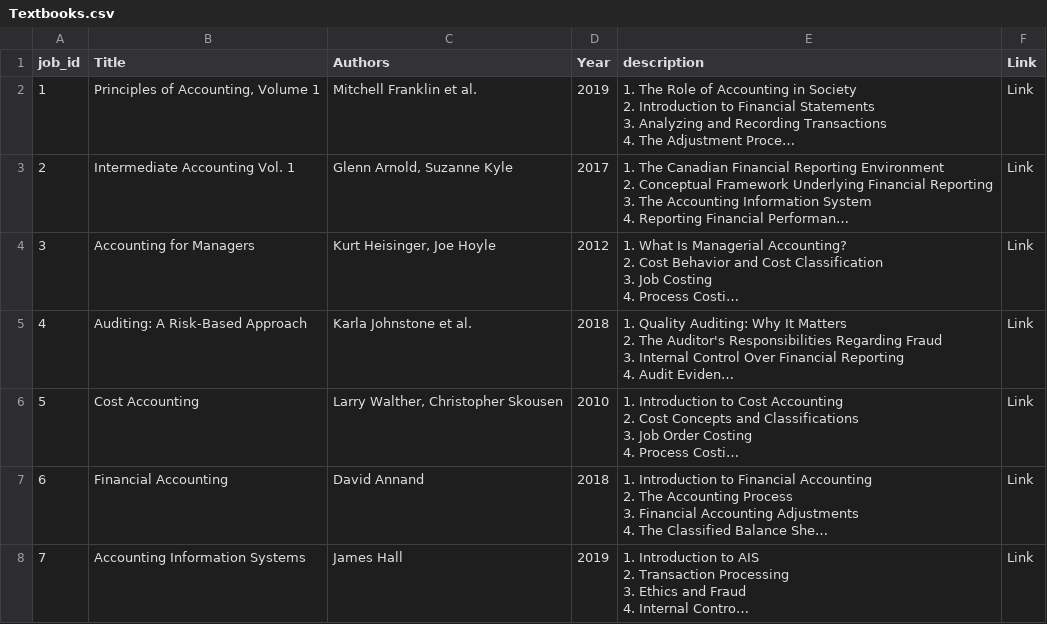
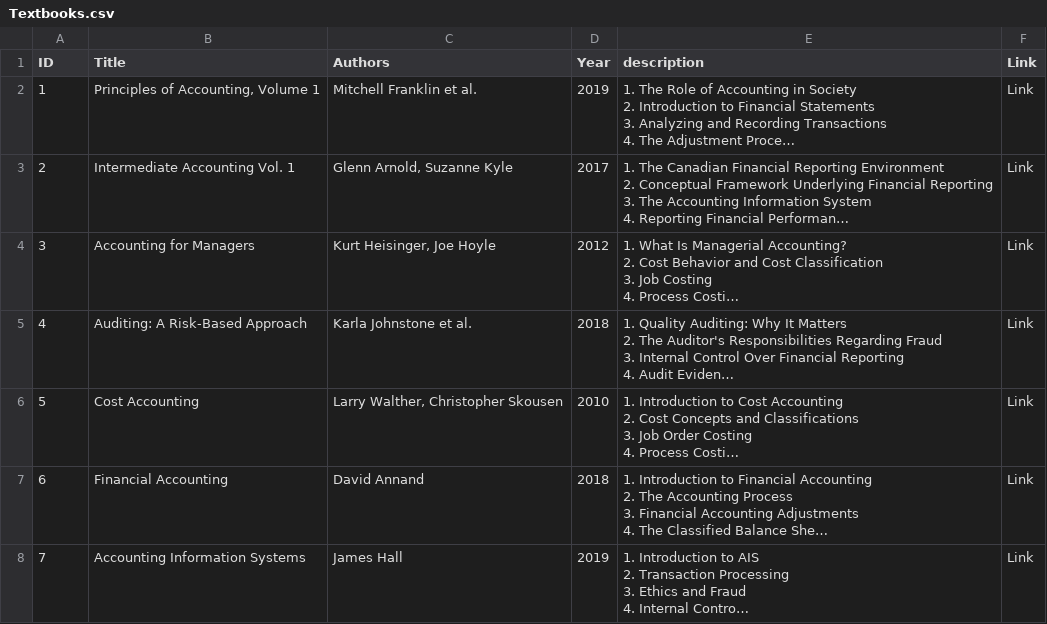
Before and after one commit to shabnamRafat/Datasets, a CSV file: Textbooks.csv, drawn as a sheet; only a part is shown; long unchanged cells end in …; the diff names each change by its address in the sheet, - before the commit and + after, or states it on an @@ line.

Commit message:
Add files via upload

```diff
--- a/Textbooks.csv
+++ b/Textbooks.csv
-A1: job_id
+A1: ID
```
